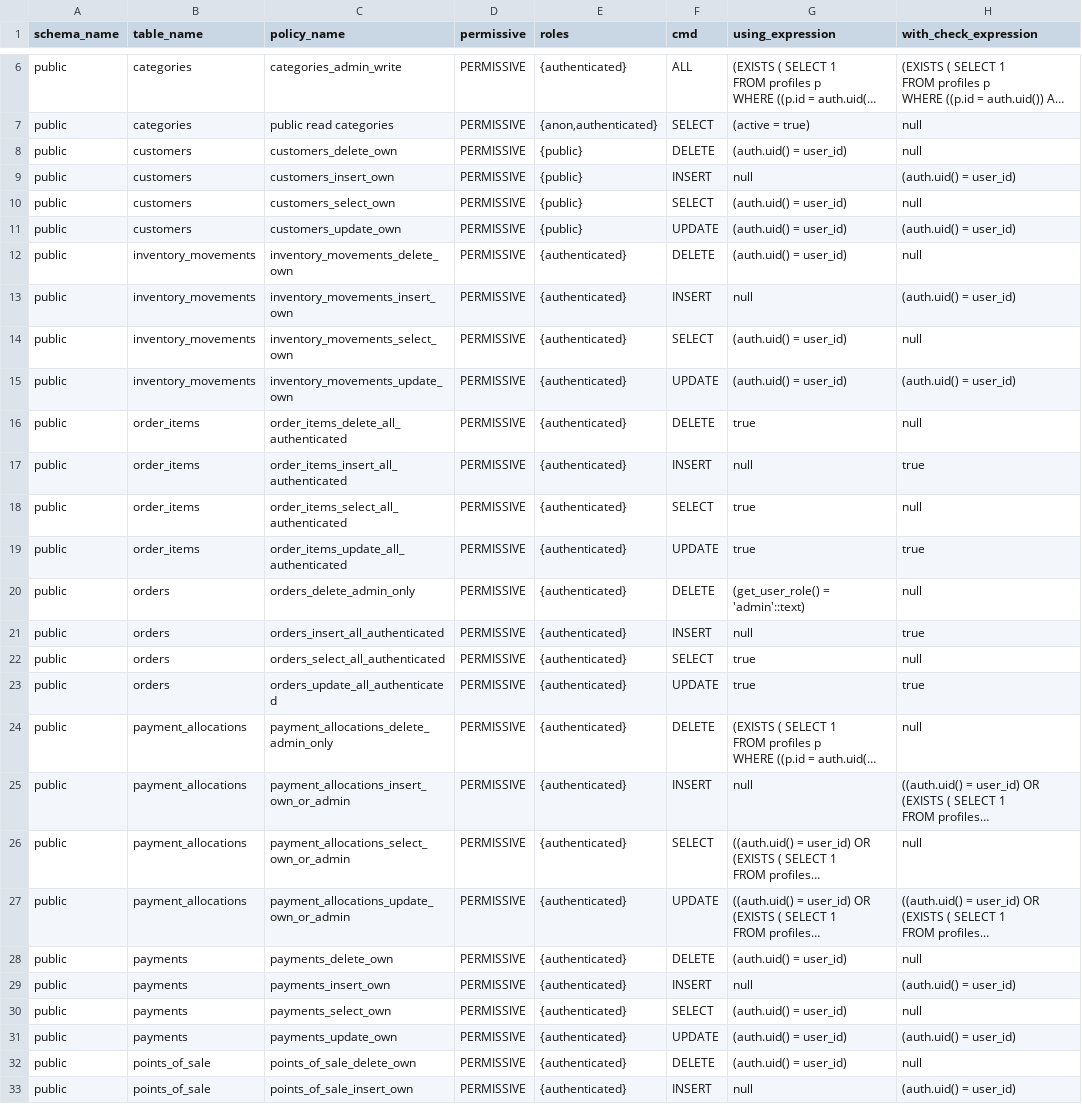
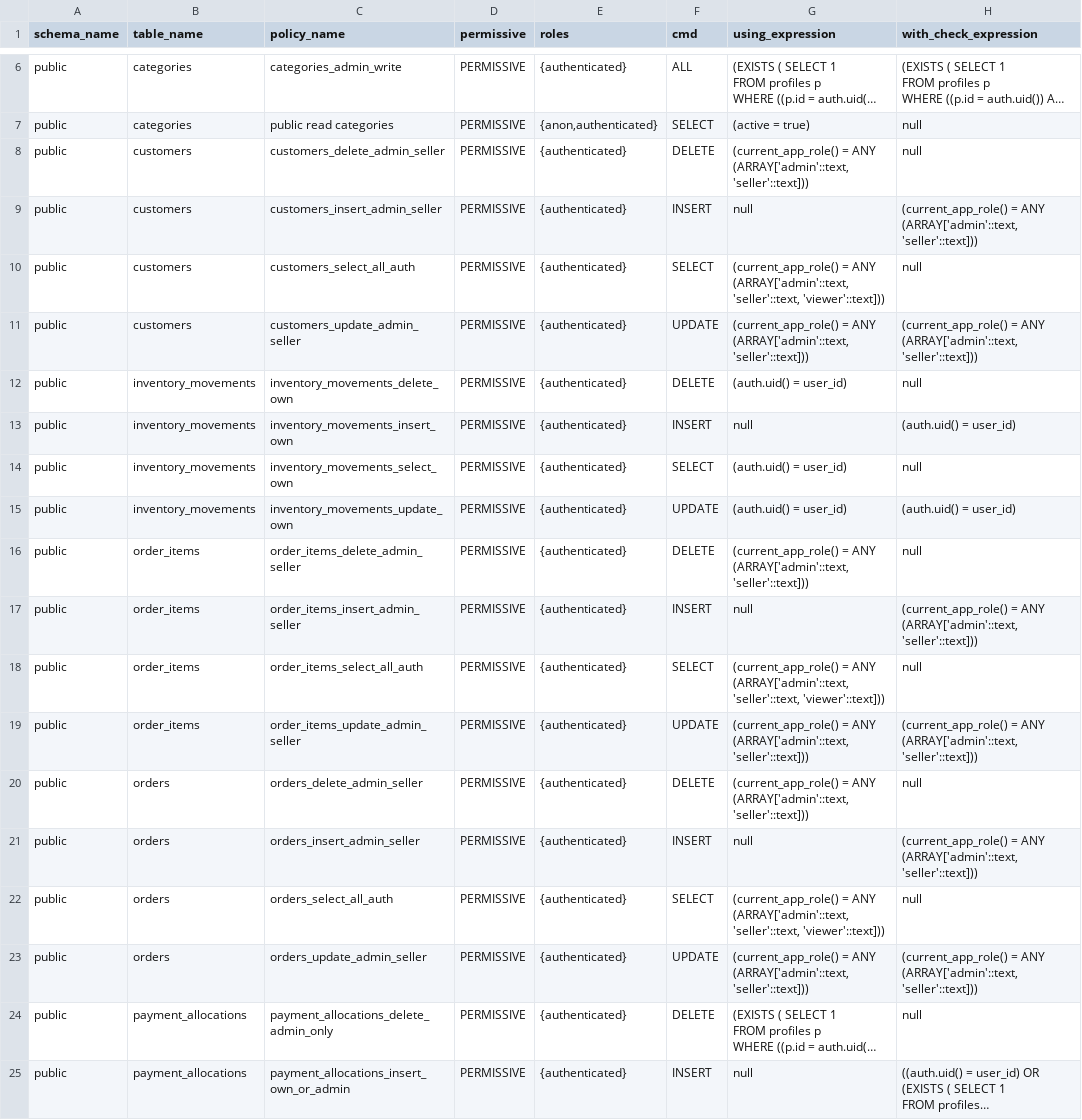
Before and after one commit to sebasfarias08/JYPTrendApp, a CSV file: docs/supabase_dump/Supabase Snippet 12-Policies.csv, drawn as a sheet; only a part is shown, gaps mark what is left out; the shorter side is filled out with more unchanged rows; long unchanged cells end in …; the diff names each change by its address in the sheet, - before the commit and + after, or states it on an @@ line.

Commit message:
chore(release): bump app to v1.1.3 and align customers/checkout role flows

```diff
--- a/docs/supabase_dump/Supabase Snippet 12-Policies.csv
+++ b/docs/supabase_dump/Supabase Snippet 12-Policies.csv
-C8 (policy_name): customers_delete_own
+C8 (policy_name): customers_delete_admin_seller
-E8:E11 (roles): {public}
+E8:E11 (roles): {authenticated}
-G8 (using_expression): (auth.uid() = user_id)
+G8 (using_expression): (current_app_role() = ANY (ARRAY['admin'::text, 'seller'::text]))
-C9 (policy_name): customers_insert_own
+C9 (policy_name): customers_insert_admin_seller
-H9 (with_check_expression): (auth.uid() = user_id)
+H9 (with_check_expression): (current_app_role() = ANY (ARRAY['admin'::text, 'seller'::text]))
-C10 (policy_name): customers_select_own
+C10 (policy_name): customers_select_all_auth
-G10 (using_expression): (auth.uid() = user_id)
+G10 (using_expression): (current_app_role() = ANY (ARRAY['admin'::text, 'seller'::text, 'viewer'::text]))
-C11 (policy_name): customers_update_own
+C11 (policy_name): customers_update_admin_seller
-G11 (using_expression): (auth.uid() = user_id)
+G11 (using_expression): (current_app_role() = ANY (ARRAY['admin'::text, 'seller'::text]))
-H11 (with_check_expression): (auth.uid() = user_id)
+H11 (with_check_expression): (current_app_role() = ANY (ARRAY['admin'::text, 'seller'::text]))
-C16 (policy_name): order_items_delete_all_authenticated
+C16 (policy_name): order_items_delete_admin_seller
-G16 (using_expression): true
+G16 (using_expression): (current_app_role() = ANY (ARRAY['admin'::text, 'seller'::text]))
-C17 (policy_name): order_items_insert_all_authenticated
+C17 (policy_name): order_items_insert_admin_seller
-H17 (with_check_expression): true
+H17 (with_check_expression): (current_app_role() = ANY (ARRAY['admin'::text, 'seller'::text]))
-C18 (policy_name): order_items_select_all_authenticated
+C18 (policy_name): order_items_select_all_auth
-G18 (using_expression): true
+G18 (using_expression): (current_app_role() = ANY (ARRAY['admin'::text, 'seller'::text, 'viewer'::text]))
-C19 (policy_name): order_items_update_all_authenticated
+C19 (policy_name): order_items_update_admin_seller
-G19 (using_expression): true
+G19 (using_expression): (current_app_role() = ANY (ARRAY['admin'::text, 'seller'::text]))
-H19 (with_check_expression): true
+H19 (with_check_expression): (current_app_role() = ANY (ARRAY['admin'::text, 'seller'::text]))
-C20 (policy_name): orders_delete_admin_only
+C20 (policy_name): orders_delete_admin_seller
-G20 (using_expression): (get_user_role() = 'admin'::text)
+G20 (using_expression): (current_app_role() = ANY (ARRAY['admin'::text, 'seller'::text]))
-C21 (policy_name): orders_insert_all_authenticated
+C21 (policy_name): orders_insert_admin_seller
-H21 (with_check_expression): true
+H21 (with_check_expression): (current_app_role() = ANY (ARRAY['admin'::text, 'seller'::text]))
-C22 (policy_name): orders_select_all_authenticated
+C22 (policy_name): orders_select_all_auth
-G22 (using_expression): true
+G22 (using_expression): (current_app_role() = ANY (ARRAY['admin'::text, 'seller'::text, 'viewer'::text]))
-C23 (policy_name): orders_update_all_authenticated
+C23 (policy_name): orders_update_admin_seller
-G23 (using_expression): true
+G23 (using_expression): (current_app_role() = ANY (ARRAY['admin'::text, 'seller'::text]))
-H23 (with_check_expression): true
+H23 (with_check_expression): (current_app_role() = ANY (ARRAY['admin'::text, 'seller'::text]))
```
Also changed, not shown: docs/supabase_dump/Supabase Snippet 04-Columnas (con nullability, defaults, identidad).csv, docs/supabase_dump/Supabase Snippet 07-Índices (incluye unique).csv, 15 other files.
